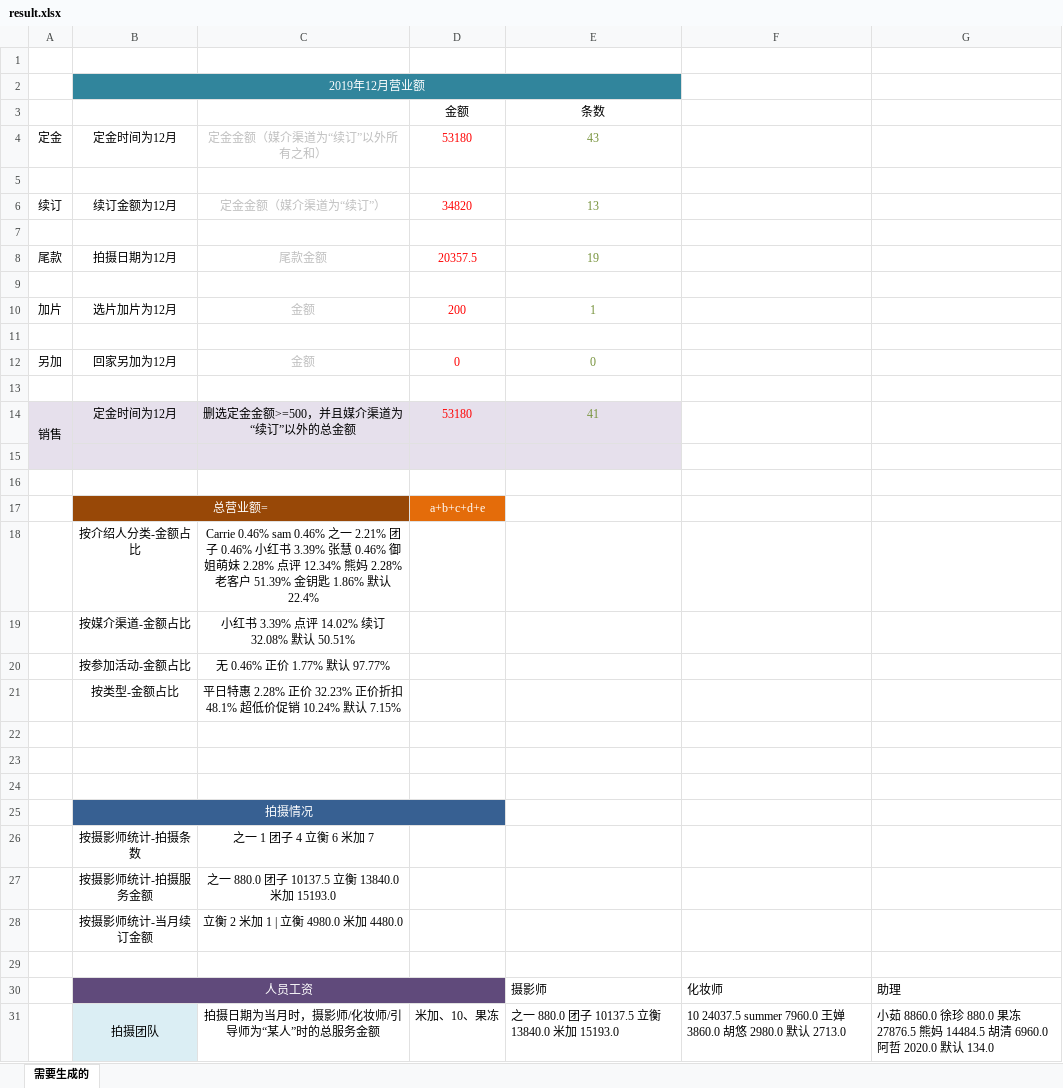
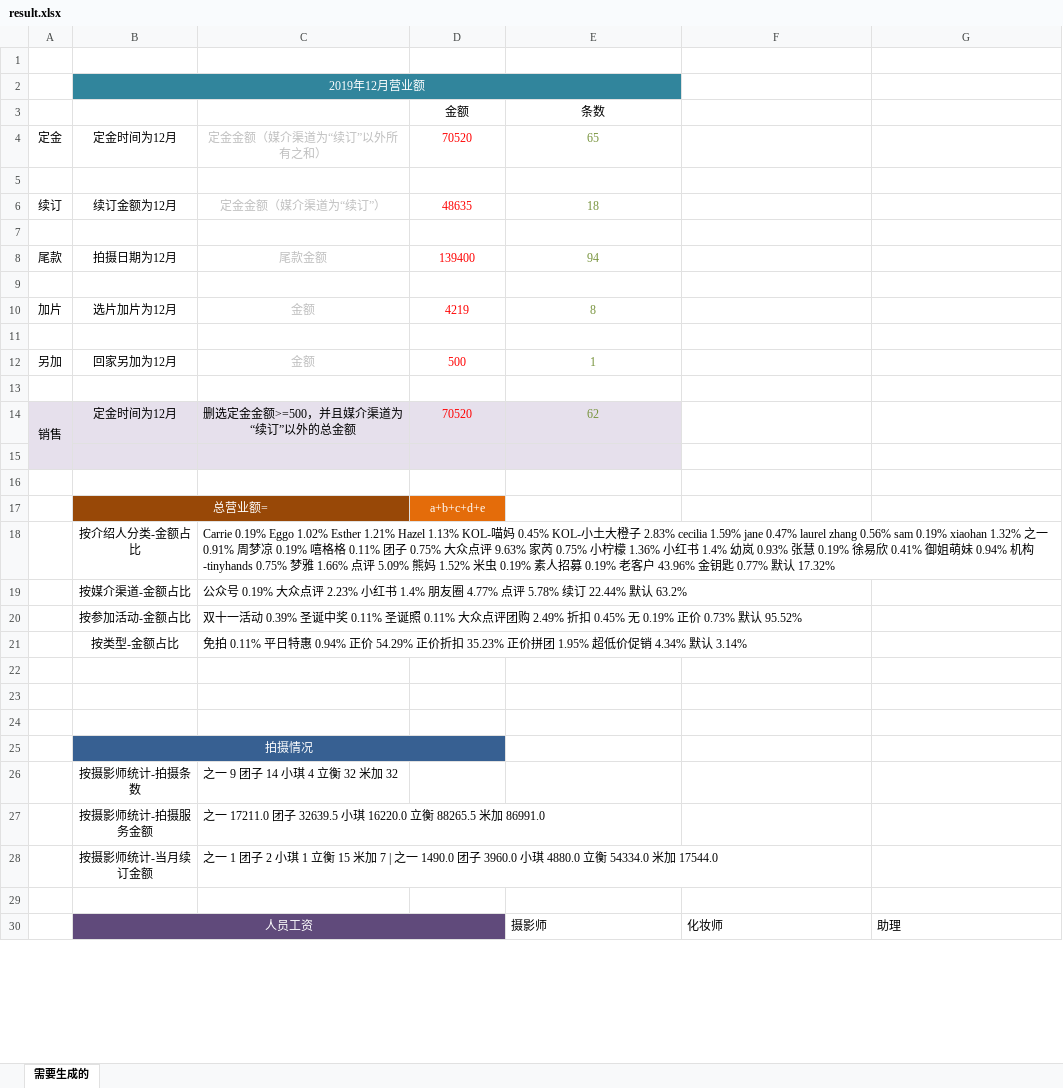
Before and after one commit to minkolee/photo_studio, an Excel workbook: result.xlsx, sheet 需要生成的, drawn as a sheet; only a part is shown; values as stored, in another font and other column widths than the file's, no borders; removed rows and columns are numbered as before the commit, all else as after; the diff covers the shown part only; the diff names each change by its address in the sheet, - before the commit and + after, or states it on an @@ line.

```diff
--- a/result.xlsx (sheet 需要生成的)
+++ b/result.xlsx (sheet 需要生成的)
-D4: 53180
+D4: 70520
-E4: 43
+E4: 65
-D6: 34820
+D6: 48635
-E6: 13
+E6: 18
-D8: 20357.5
+D8: 139400
-E8: 19
+E8: 94
-D10: 200
+D10: 4219
-E10: 1
+E10: 8
-D12: 0
+D12: 500
-E12: 0
+E12: 1
-D14: 53180
+D14: 70520
-E14: 41
+E14: 62
-C18: Carrie 0.46% sam 0.46% 之一 2.21% 团子 0.46% 小红书 3.39% 张慧 0.46% 御姐萌妹 2.28% 点评 12.34% 熊妈 2.28% 老客户 51.39% 金钥匙 1.86% 默认 22.4%
+C18: Carrie 0.19% Eggo 1.02% Esther 1.21% Hazel 1.13% KOL-喵妈 0.45% KOL-小土大橙子 2.83% cecilia 1.59% jane 0.47% laurel zhang 0.56% sam 0.19% xiaohan 1.32% 之一 0.91% 周梦凉 0.19% 嘻格格 0.11% 团子 0.75% 大众点评 9.63% 家芮 0.75% 小柠檬 1.36% 小红书 1.4% 幼岚 0.93% 张慧 0.19% 徐易欣 0.41% 御姐萌妹 0.94% 机构-tinyhands 0.75% 梦雅 1.66% 点评 5.09% 熊妈 1.52% 米虫 0.19% 素人招募 0.19% 老客户 43.96% 金钥匙 0.77% 默认 17.32%
-C18:C21 alignment: center
+C18:C21 alignment: left
-C19: 小红书 3.39% 点评 14.02% 续订 32.08% 默认 50.51%
+C19: 公众号 0.19% 大众点评 2.23% 小红书 1.4% 朋友圈 4.77% 点评 5.78% 续订 22.44% 默认 63.2%
-C20: 无 0.46% 正价 1.77% 默认 97.77%
+C20: 双十一活动 0.39% 圣诞中奖 0.11% 圣诞照 0.11% 大众点评团购 2.49% 折扣 0.45% 无 0.19% 正价 0.73% 默认 95.52%
-C21: 平日特惠 2.28% 正价 32.23% 正价折扣 48.1% 超低价促销 10.24% 默认 7.15%
+C21: 免拍 0.11% 平日特惠 0.94% 正价 54.29% 正价折扣 35.23% 正价拼团 1.95% 超低价促销 4.34% 默认 3.14%
-C26: 之一 1 团子 4 立衡 6 米加 7
+C26: 之一 9 团子 14 小琪 4 立衡 32 米加 32
-C26:C28 alignment: center
+C26:C28 alignment: left
-C27: …一 880.0 团子 10137.5 立衡 13840.0 米加 15193.0
+C27: …一 17211.0 团子 32639.5 小琪 16220.0 立衡 88265.5 米加 86991.0
-C28: 立衡 2 米加 1 | 立衡 4980.0 米加 4480.0
+C28: 之一 1 团子 2 小琪 1 立衡 15 米加 7 | 之一 1490.0 团子 3960.0 小琪 4880.0 立衡 54334.0 米加 17544.0
-row 31:  | 拍摄团队 | 拍摄日期为当月时，摄影师/化妆师/引导师为“某人”时的总服务金额 | 米加、10、果冻 | 之一 880.0 团子 10137.5 立衡 13840.0 米加 15193.0 | 10 24037.5 summer 7960.0 王婵 3860.0 胡悠 2980.0 默认 2713.0 | 小茹 8860.0 徐珍 880.0 果冻 27876.5 熊妈 14484.5 胡清 6960.0 阿哲 2020.0 默认 134.0
```
Also changed, not shown: 4 added rows, 3 removed rows, 2 edited cells and merged cells elsewhere in this sheet, 2 other files.
